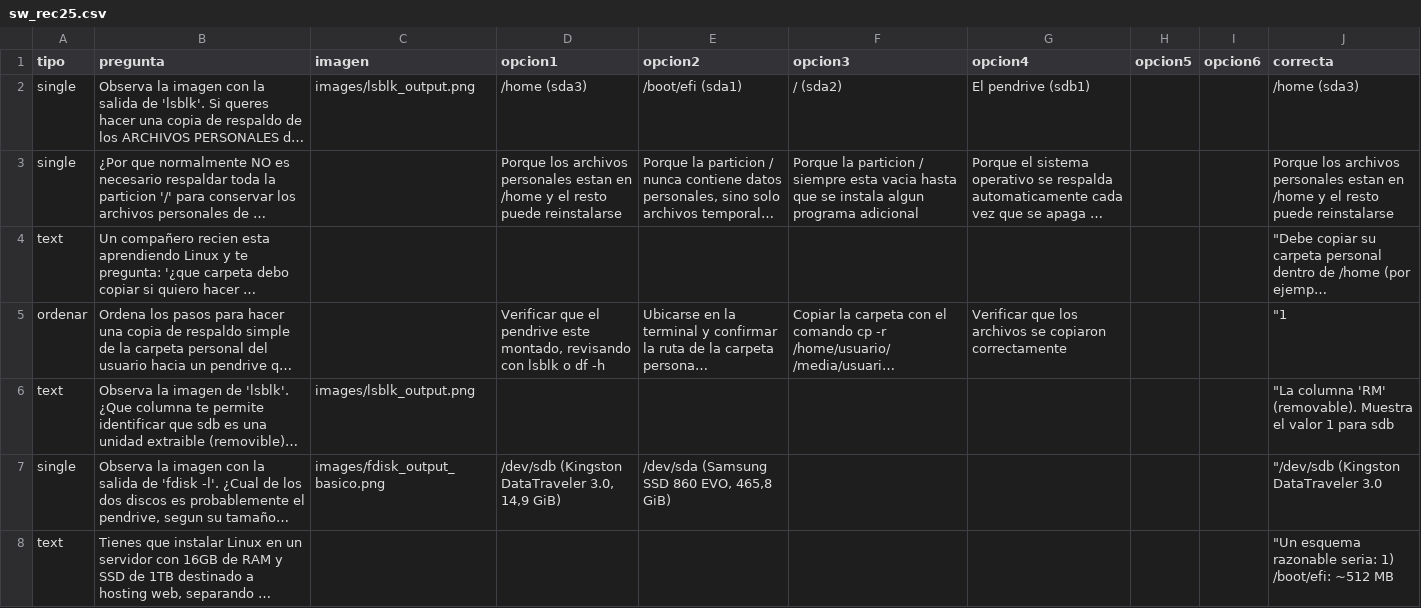
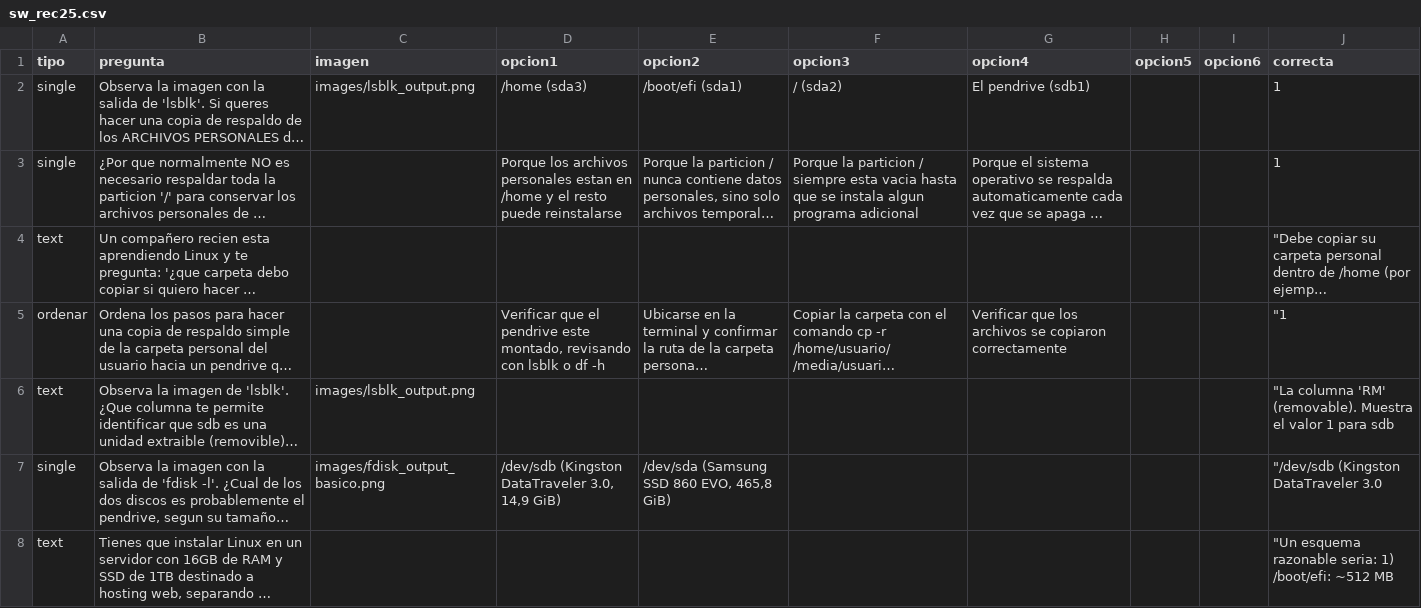
Before and after one commit to cecybiol/evaluaciones, a CSV file: materias/sw_rec25.csv, drawn as a sheet; only a part is shown; long unchanged cells end in …; the diff names each change by its address in the sheet, - before the commit and + after, or states it on an @@ line.

Commit message:
saved

```diff
--- a/materias/sw_rec25.csv
+++ b/materias/sw_rec25.csv
-J2 (correcta): /home (sda3)
+J2 (correcta): 1
-J3 (correcta): Porque los archivos personales estan en /home y el resto puede reinstalarse
+J3 (correcta): 1
```
